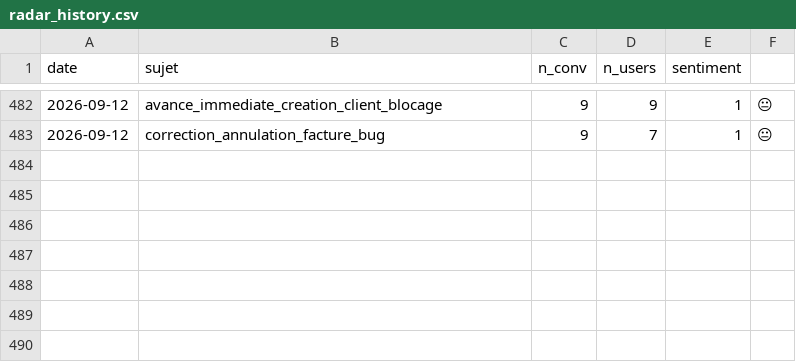
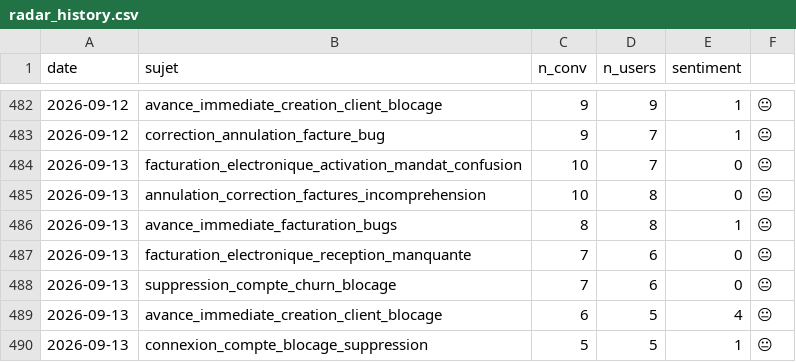
Before and after one commit to RirileR/intercom-cx-dashboard, a CSV file: state/radar_history.csv, drawn as a sheet; only a part is shown, gaps mark what is left out.

```diff
--- a/state/radar_history.csv
+++ b/state/radar_history.csv
@@ -483 +483,8 @@ date,sujet,n_conv,n_users,sentiment
 2026-09-12,correction_annulation_facture_bug,9,7,1,😐
+2026-09-13,facturation_electronique_activation_mandat_confusion,10,7,0,😐
+2026-09-13,annulation_correction_factures_incomprehension,10,8,0,😐
+2026-09-13,avance_immediate_facturation_bugs,8,8,1,😐
+2026-09-13,facturation_electronique_reception_manquante,7,6,0,😐
+2026-09-13,suppression_compte_churn_blocage,7,6,0,😐
+2026-09-13,avance_immediate_creation_client_blocage,6,5,4,😐
+2026-09-13,connexion_compte_blocage_suppression,5,5,1,😐
```
